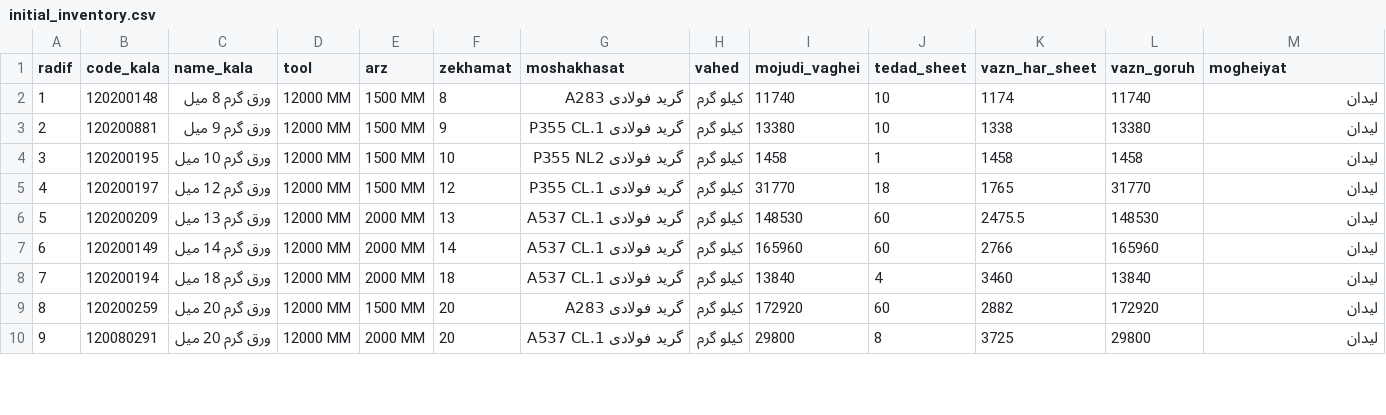
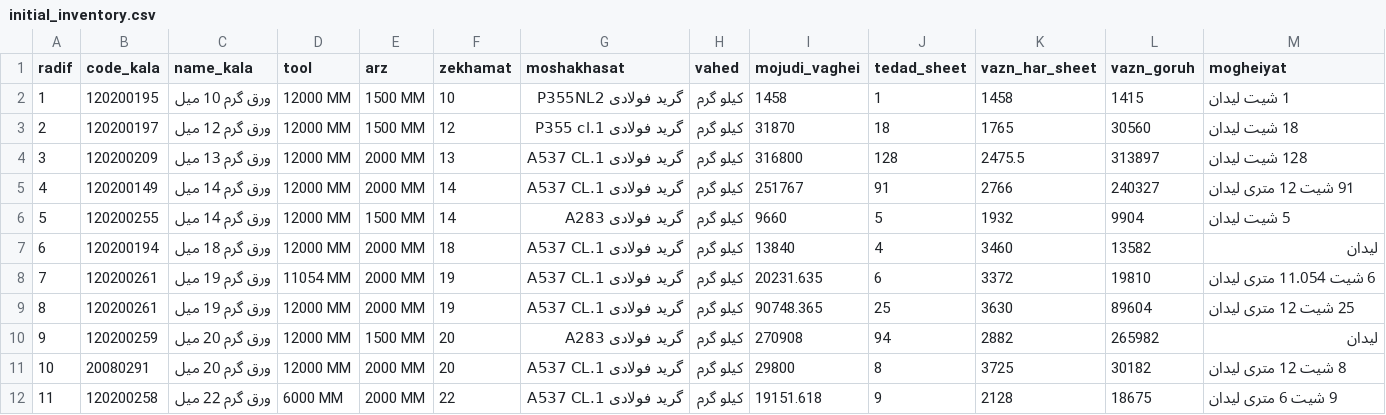
Before and after one commit to Tahmoures54/varagh, a CSV file: data/initial_inventory.csv, drawn as a sheet; only a part is shown; removed rows and columns are numbered as before the commit, all else as after; the diff covers the shown part only; the diff names each change by its address in the sheet, - before the commit and + after, or states it on an @@ line.

Commit message:
Refresh Lidan inventory with all supplied sheet dimensions

```diff
--- a/data/initial_inventory.csv
+++ b/data/initial_inventory.csv
-row 2: 1 | 120200148 | ورق گرم 8 میل | 12000 MM | 1500 MM | 8 | گرید فولادی A283 | کیلو گرم | 11740 | 10 | 1174 | 11740 | لیدان
-row 3: 2 | 120200881 | ورق گرم 9 میل | 12000 MM | 1500 MM | 9 | گرید فولادی P355 CL.1 | کیلو گرم | 13380 | 10 | 1338 | 13380 | لیدان
@@ column A (radif) renumbered between rows 2 and 19 @@
-G2 (moshakhasat): گرید فولادی P355 NL2
+G2 (moshakhasat): گرید فولادی P355NL2
-L2 (vazn_goruh): 1458
+L2 (vazn_goruh): 1415
-M2 (mogheiyat): لیدان
+M2 (mogheiyat): 1 شیت لیدان
-G3 (moshakhasat): گرید فولادی P355 CL.1
+G3 (moshakhasat): گرید فولادی P355 cl.1
-I3 (mojudi_vaghei): 31770
+I3 (mojudi_vaghei): 31870
-L3 (vazn_goruh): 31770
+L3 (vazn_goruh): 30560
-M3 (mogheiyat): لیدان
+M3 (mogheiyat): 18 شیت لیدان
-I4 (mojudi_vaghei): 148530
+I4 (mojudi_vaghei): 316800
-J4 (tedad_sheet): 60
+J4 (tedad_sheet): 128
-L4 (vazn_goruh): 148530
+L4 (vazn_goruh): 313897
-M4 (mogheiyat): لیدان
+M4 (mogheiyat): 128 شیت لیدان
-I5 (mojudi_vaghei): 165960
+I5 (mojudi_vaghei): 251767
-J5 (tedad_sheet): 60
+J5 (tedad_sheet): 91
-L5 (vazn_goruh): 165960
+L5 (vazn_goruh): 240327
-M5 (mogheiyat): لیدان
+M5 (mogheiyat): 91 شیت 12 متری لیدان
+row 6: 5 | 120200255 | ورق گرم 14 میل | 12000 MM | 1500 MM | 14 | گرید فولادی A283 | کیلو گرم | 9660 | 5 | 1932 | 9904 | 5 شیت لیدان
-L7 (vazn_goruh): 13840
+L7 (vazn_goruh): 13582
+row 8: 7 | 120200261 | ورق گرم 19 میل | 11054 MM | 2000 MM | 19 | گرید فولادی A537 CL.1 | کیلو گرم | 20231.635 | 6 | 3372 | 19810 | 6 شیت 11.054 متری لیدان
+row 9: 8 | 120200261 | ورق گرم 19 میل | 12000 MM | 2000 MM | 19 | گرید فولادی A537 CL.1 | کیلو گرم | 90748.365 | 25 | 3630 | 89604 | 25 شیت 12 متری لیدان
-I10 (mojudi_vaghei): 172920
+I10 (mojudi_vaghei): 270908
-J10 (tedad_sheet): 60
+J10 (tedad_sheet): 94
-L10 (vazn_goruh): 172920
+L10 (vazn_goruh): 265982
-B11 (code_kala): 120080291
+B11 (code_kala): 20080291
-L11 (vazn_goruh): 29800
+L11 (vazn_goruh): 30182
-M11 (mogheiyat): لیدان
+M11 (mogheiyat): 8 شیت 12 متری لیدان
+row 12: 11 | 120200258 | ورق گرم 22 میل | 6000 MM | 2000 MM | 22 | گرید فولادی A537 CL.1 | کیلو گرم | 19151.618 | 9 | 2128 | 18675 | 9 شیت 6 متری لیدان
```
Also changed, not shown: 2 added rows and 24 edited cells elsewhere in this file.
